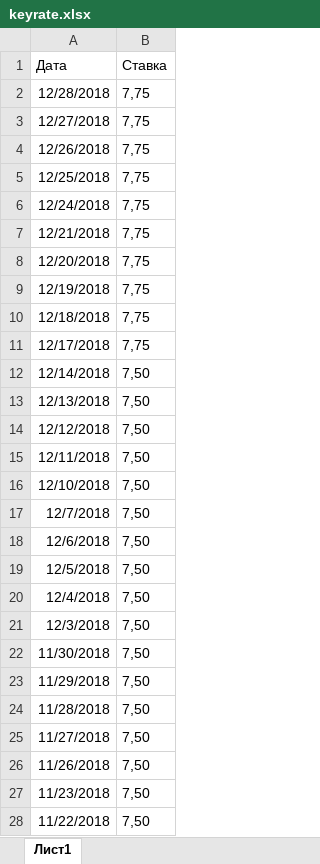
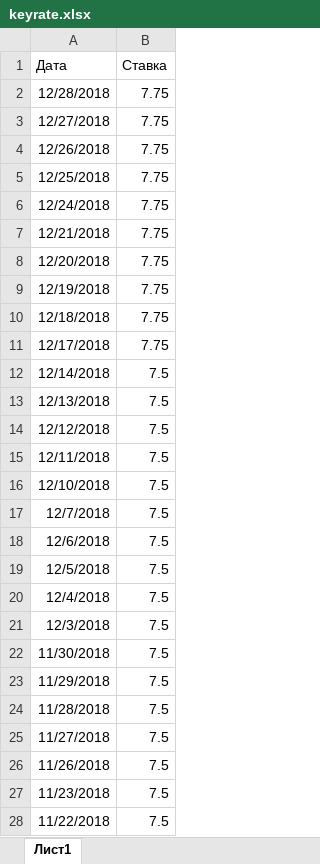
Before and after one commit to Penitto/StochProcs3, an Excel workbook: keyrate.xlsx, sheet Лист1, drawn as a sheet; only a part is shown; values as stored, in another font and other column widths than the file's, no borders; the diff covers the shown part only; the diff names each change by its address in the sheet, - before the commit and + after, or states it on an @@ line.

```diff
--- a/keyrate.xlsx (sheet Лист1)
+++ b/keyrate.xlsx (sheet Лист1)
-B2:B11 (Ставка): 7,75
+B2:B11 (Ставка): 7.75
-B12:B28 (Ставка): 7,50
+B12:B28 (Ставка): 7.5
```
Also changed, not shown: 466 edited cells elsewhere in this sheet, project_3_train+test.xlsx, 8 other files.
